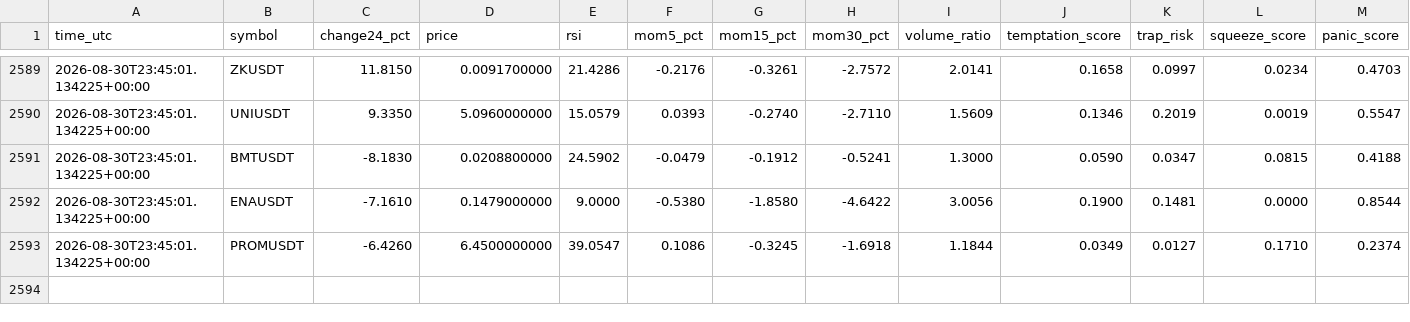
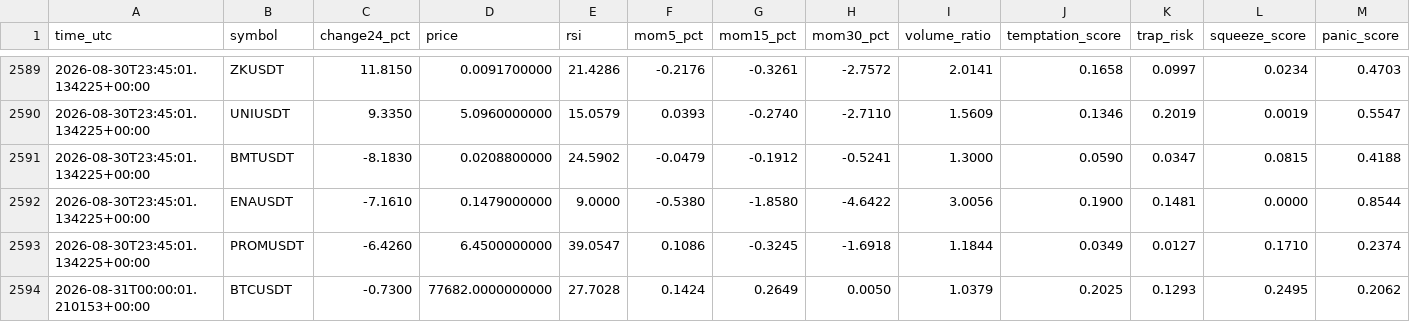
Before and after one commit to mrmatinbolandnazar-web/crypto-paper-bot, a CSV file: vps_reports/crowd_psychology_v5_5.csv, drawn as a sheet; only a part is shown, gaps mark what is left out; rows hold the shown columns only; the diff names each change by its address in the sheet, - before the commit and + after, or states it on an @@ line.

```diff
--- a/vps_reports/crowd_psychology_v5_5.csv
+++ b/vps_reports/crowd_psychology_v5_5.csv
+row 2594: 2026-08-31T00:00:01.210153+00:00 | BTCUSDT | -0.7300 | 77682.0000000000 | 27.7028 | 0.1424 | 0.2649 | 0.0050 | 1.0379 | 0.2025 | 0.1293 | 0.2495 | 0.2062
```
Also changed, not shown: 8 other files.
